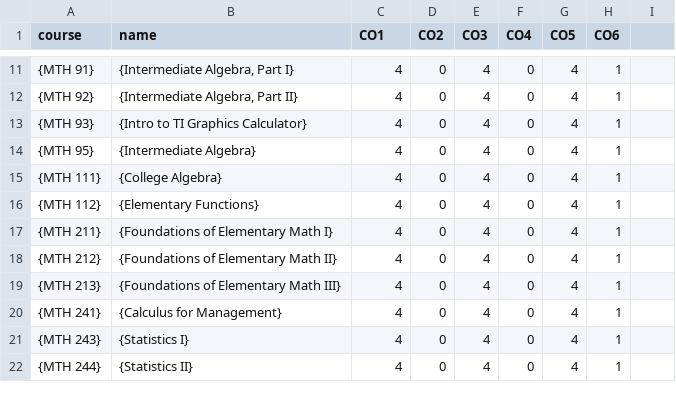
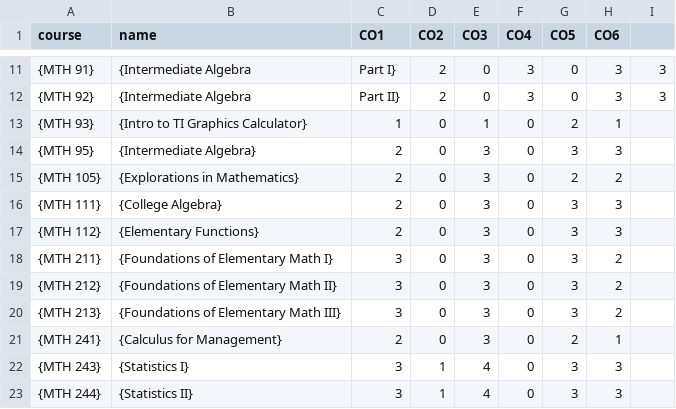
Before and after one commit to PCCMathSAC/PCCMathProgramReview2014, a CSV file: data/outcomeMatrix.csv, drawn as a sheet; only a part is shown, gaps mark what is left out; the diff covers the shown part only.

Commit message:
new core outcomes matrix

```diff
--- a/data/outcomeMatrix.csv
+++ b/data/outcomeMatrix.csv
@@ -11,12 +11,13 @@ course,name,CO1,CO2,CO3,CO4,CO5,CO6
-{MTH 91},"{Intermediate Algebra, Part I}",4,0,4,0,4,1
-{MTH 92},"{Intermediate Algebra, Part II}",4,0,4,0,4,1
-    {MTH 93},{Intro to TI Graphics Calculator},4,0,4,0,4,1
-    {MTH 95},{Intermediate Algebra},4,0,4,0,4,1
-    {MTH 111} ,{College Algebra},4,0,4,0,4,1
-    {MTH 112},{Elementary Functions},4,0,4,0,4,1
-    {MTH 211},{Foundations of Elementary Math I},4,0,4,0,4,1
-    {MTH 212},{Foundations of Elementary Math II},4,0,4,0,4,1
-    {MTH 213},{Foundations of Elementary Math III},4,0,4,0,4,1
-    {MTH 241},{Calculus for Management},4,0,4,0,4,1
-    {MTH 243},{Statistics I},4,0,4,0,4,1
-    {MTH 244},{Statistics II},4,0,4,0,4,1
+{MTH 91},{Intermediate Algebra, Part I},2,0,3,0,3,3
+{MTH 92},{Intermediate Algebra, Part II},2,0,3,0,3,3
+{MTH 93},{Intro to TI Graphics Calculator},1,0,1,0,2,1
+{MTH 95},{Intermediate Algebra},2,0,3,0,3,3
+{MTH 105},{Explorations in Mathematics},2,0,3,0,2,2
+{MTH 111} ,{College Algebra},2,0,3,0,3,3
+{MTH 112},{Elementary Functions},2,0,3,0,3,3
+{MTH 211},{Foundations of Elementary Math I},3,0,3,0,3,2
+{MTH 212},{Foundations of Elementary Math II},3,0,3,0,3,2
+{MTH 213},{Foundations of Elementary Math III},3,0,3,0,3,2
+{MTH 241},{Calculus for Management},2,0,3,0,2,1
+{MTH 243},{Statistics I},3,1,4,0,3,3
+{MTH 244},{Statistics II},3,1,4,0,3,3
```
Also changed, not shown: 1 added row, 2 removed rows and 78 edited cells elsewhere in this file, 2 other files.
